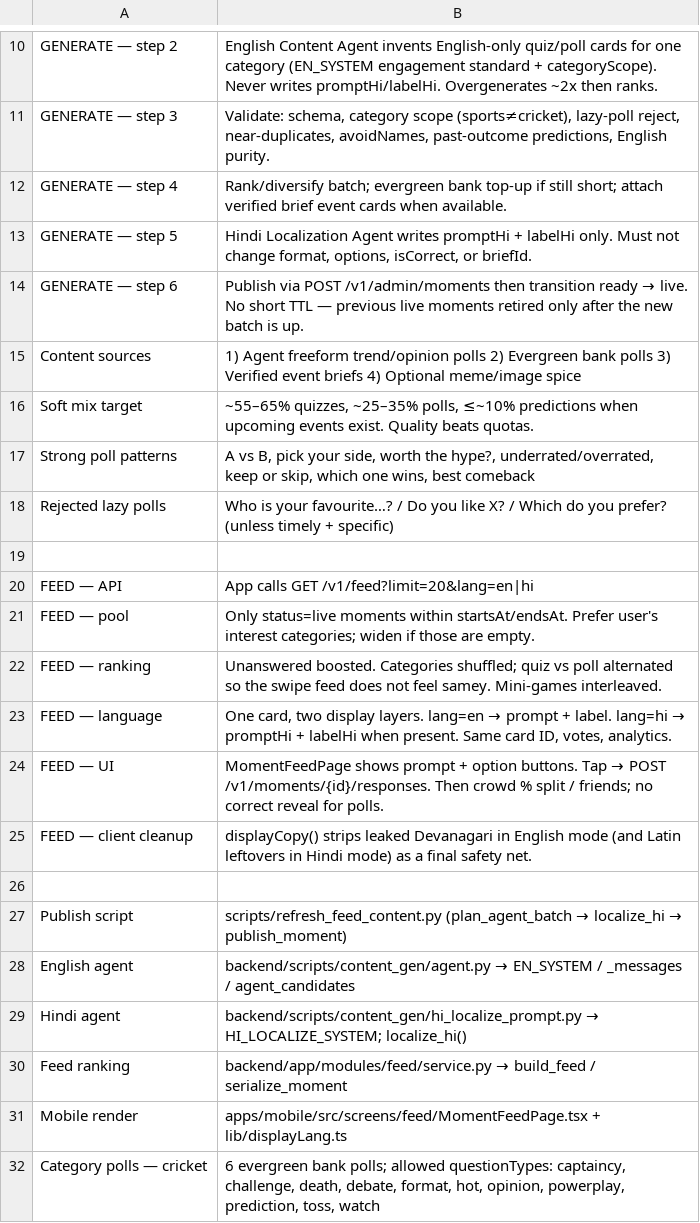
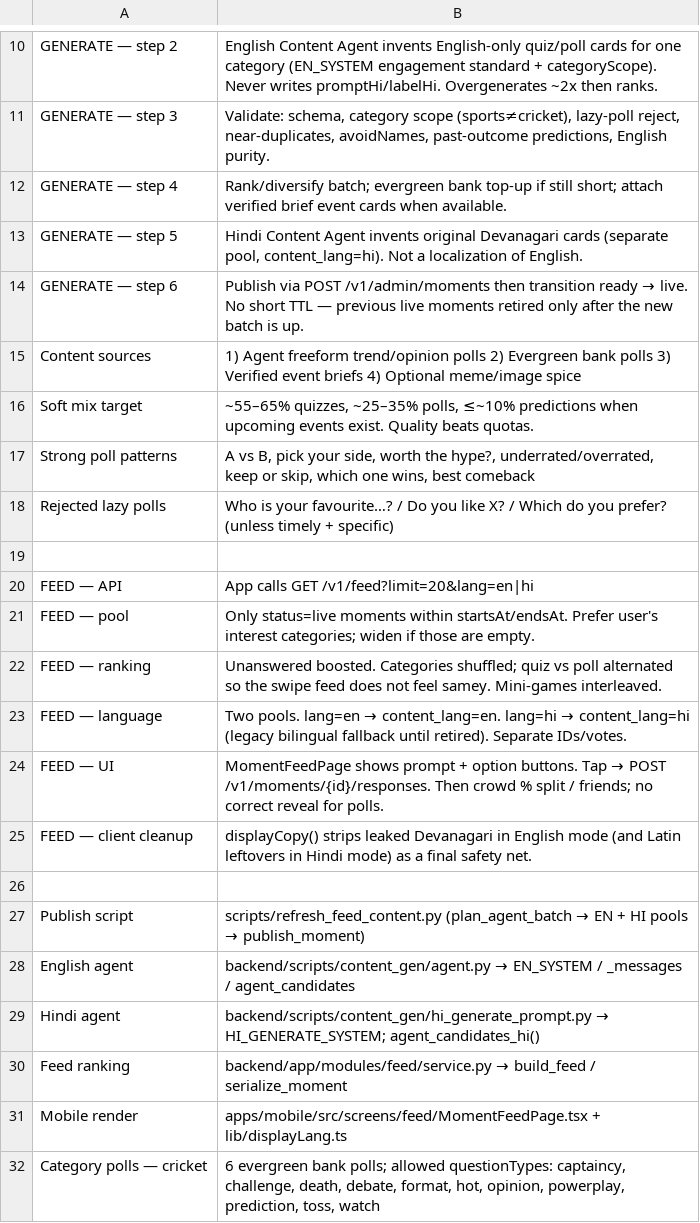
Before and after one commit to BlackPrince2607/Playbyte, a CSV file: docs/content/maja-content-gen-prompts-csv/Poll_Gen___Feed.csv, drawn as a sheet; only a part is shown, gaps mark what is left out.

```diff
--- a/docs/content/maja-content-gen-prompts-csv/Poll_Gen___Feed.csv
+++ b/docs/content/maja-content-gen-prompts-csv/Poll_Gen___Feed.csv
@@ -12,3 +12,3 @@ GENERATE — step 3,"Validate: schema, category scope (sports≠cricket), lazy-p
 GENERATE — step 4,Rank/diversify batch; evergreen bank top-up if still short; attach verified brief event cards when available.
-GENERATE — step 5,"Hindi Localization Agent writes promptHi + labelHi only. Must not change format, options, isCorrect, or briefId."
+GENERATE — step 5,"Hindi Content Agent invents original Devanagari cards (separate pool, content_lang=hi). Not a localization of English."
 GENERATE — step 6,Publish via POST /v1/admin/moments then transition ready → live. No short TTL — previous live moments retired only after the new batch is up.
@@ -22,3 +22,3 @@ FEED — pool,Only status=live moments within startsAt/endsAt. Prefer user's int
 FEED — ranking,Unanswered boosted. Categories shuffled; quiz vs poll alternated so the swipe feed does not feel samey. Mini-games interleaved.
-FEED — language,"One card, two display layers. lang=en → prompt + label. lang=hi → promptHi + labelHi when present. Same card ID, votes, analytics."
+FEED — language,"Two pools. lang=en → content_lang=en. lang=hi → content_lang=hi (legacy bilingual fallback until retired). Separate IDs/votes."
 FEED — UI,MomentFeedPage shows prompt + option buttons. Tap → POST /v1/moments/{id}/responses. Then crowd % split / friends; no correct reveal for polls.
@@ -26,5 +26,5 @@ FEED — client cleanup,displayCopy() strips leaked Devanagari in English mode (
 ,
-Publish script,scripts/refresh_feed_content.py (plan_agent_batch → localize_hi → publish_moment)
+Publish script,scripts/refresh_feed_content.py (plan_agent_batch → EN + HI pools → publish_moment)
 English agent,backend/scripts/content_gen/agent.py → EN_SYSTEM / _messages / agent_candidates
-Hindi agent,backend/scripts/content_gen/hi_localize_prompt.py → HI_LOCALIZE_SYSTEM; localize_hi()
+Hindi agent,backend/scripts/content_gen/hi_generate_prompt.py → HI_GENERATE_SYSTEM; agent_candidates_hi()
 Feed ranking,backend/app/modules/feed/service.py → build_feed / serialize_moment
```
Also changed, not shown: docs/content/maja-content-gen-prompts-csv/Agent_System_Prompt.csv, docs/content/maja-content-gen-prompts-csv/Output_Contract.csv, 39 other files.
